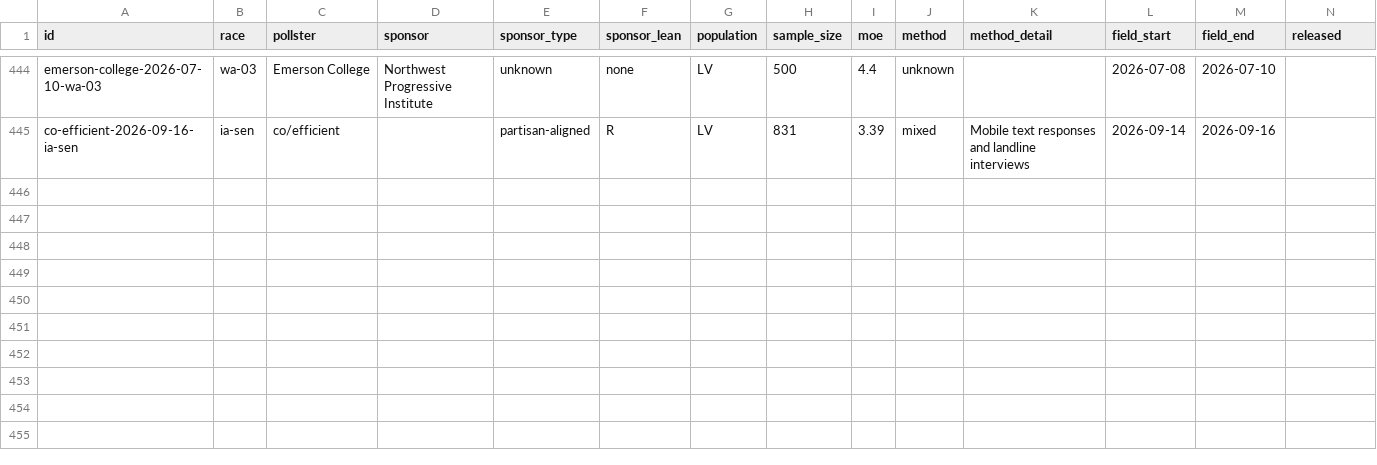
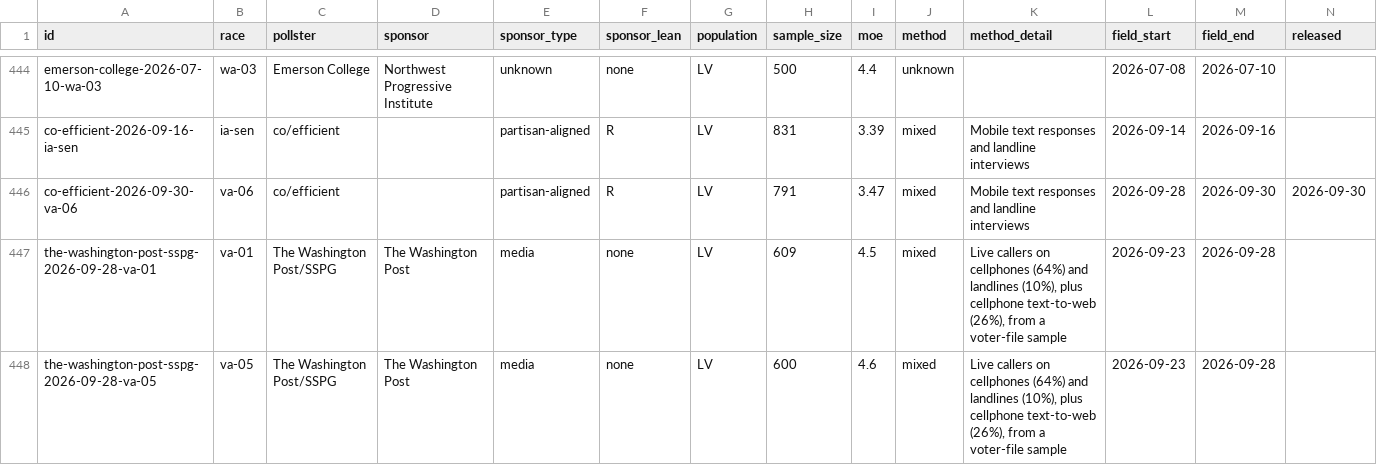
Before and after one commit to thomasdllrd1-ops/unspun, a CSV file: data/polls/polls.csv, drawn as a sheet; only a part is shown, gaps mark what is left out; rows hold the shown columns only; the diff names each change by its address in the sheet, - before the commit and + after, or states it on an @@ line.

```diff
--- a/data/polls/polls.csv
+++ b/data/polls/polls.csv
+row 446: co-efficient-2026-09-30-va-06 | va-06 | co/efficient |  | partisan-aligned | R | LV | 791 | 3.47 | mixed | Mobile text responses and landline interviews | 2026-09-28 | 2026-09-30 | 2026-09-30
+row 447: the-washington-post-sspg-2026-09-28-va-01 | va-01 | The Washington Post/SSPG | The Washington Post | media | none | LV | 609 | 4.5 | mixed | Live callers on cellphones (64%) and landlines (10%), plus cellphone text-to-web (26%), from a voter-file sample | 2026-09-23 | 2026-09-28
+row 448: the-washington-post-sspg-2026-09-28-va-05 | va-05 | The Washington Post/SSPG | The Washington Post | media | none | LV | 600 | 4.6 | mixed | Live callers on cellphones (64%) and landlines (10%), plus cellphone text-to-web (26%), from a voter-file sample | 2026-09-23 | 2026-09-28
```
Also changed, not shown: data/polls/poll_results.csv, 1 other file.
